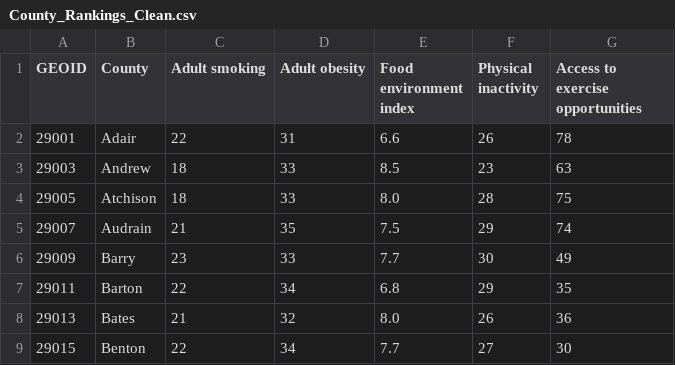
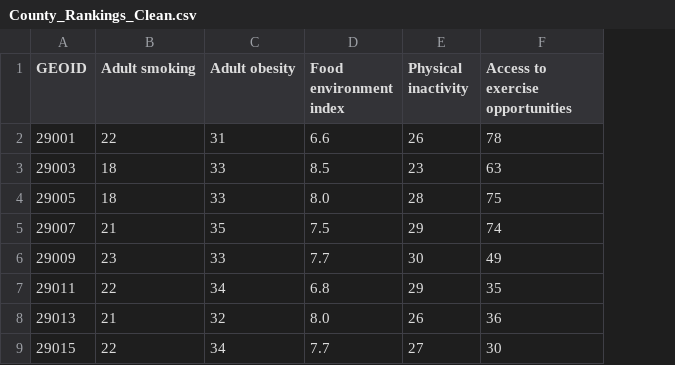
Before and after one commit to Nick-Chap/Chapman-Fall-2019-Sociology-Capstone, a CSV file: data/clean/County_Rankings_Clean.csv, drawn as a sheet; only a part is shown; the diff names each change by its address in the sheet, - before the commit and + after, or states it on an @@ line.

```diff
--- a/data/clean/County_Rankings_Clean.csv
+++ b/data/clean/County_Rankings_Clean.csv
-column B (County), rows 2-9: Adair | Andrew | Atchison | Audrain | Barry | Barton | Bates | Benton
```
Also changed, not shown: data/clean/Heart_Attack_Clean.csv, data/clean/MO_Income_Clean.csv, 7 other files.
